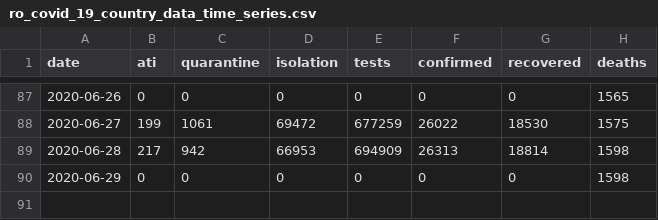
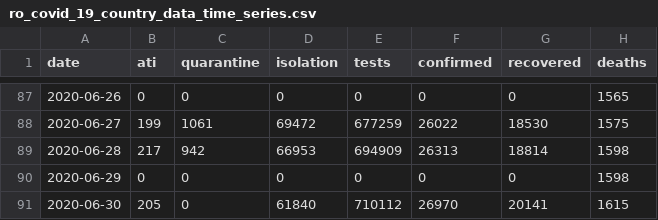
Before and after one commit to gabrielpreda/covid_19_ro, a CSV file: ro_covid_19_time_series/ro_covid_19_country_data_time_series.csv, drawn as a sheet; only a part is shown, gaps mark what is left out; the diff names each change by its address in the sheet, - before the commit and + after, or states it on an @@ line.

```diff
--- a/ro_covid_19_time_series/ro_covid_19_country_data_time_series.csv
+++ b/ro_covid_19_time_series/ro_covid_19_country_data_time_series.csv
+row 91: 2020-06-30 | 205 | 0 | 61840 | 710112 | 26970 | 20141 | 1615
```
Also changed, not shown: ro_covid_19_time_series/ro_covid_19_time_series.csv, 1 other file.
